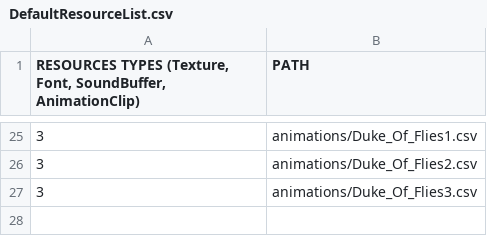
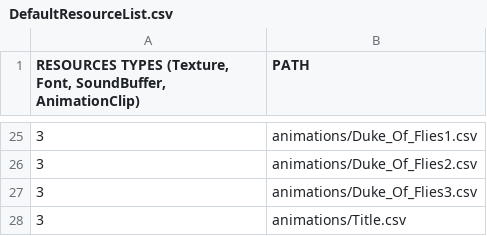
Before and after one commit to KINjoohyun/My-Isaac, a CSV file: My_Isaac-bin/scripts/DefaultResourceList.csv, drawn as a sheet; only a part is shown, gaps mark what is left out; the diff names each change by its address in the sheet, - before the commit and + after, or states it on an @@ line.

Commit message:
Title 애니메이션 객체 추가  - SceneTitle에서 가운데에 위치한 애니메이션 객체.
코드 정리

```diff
--- a/My_Isaac-bin/scripts/DefaultResourceList.csv
+++ b/My_Isaac-bin/scripts/DefaultResourceList.csv
+row 28: 3 | animations/Title.csv
```
Also changed, not shown: 18 other files.
